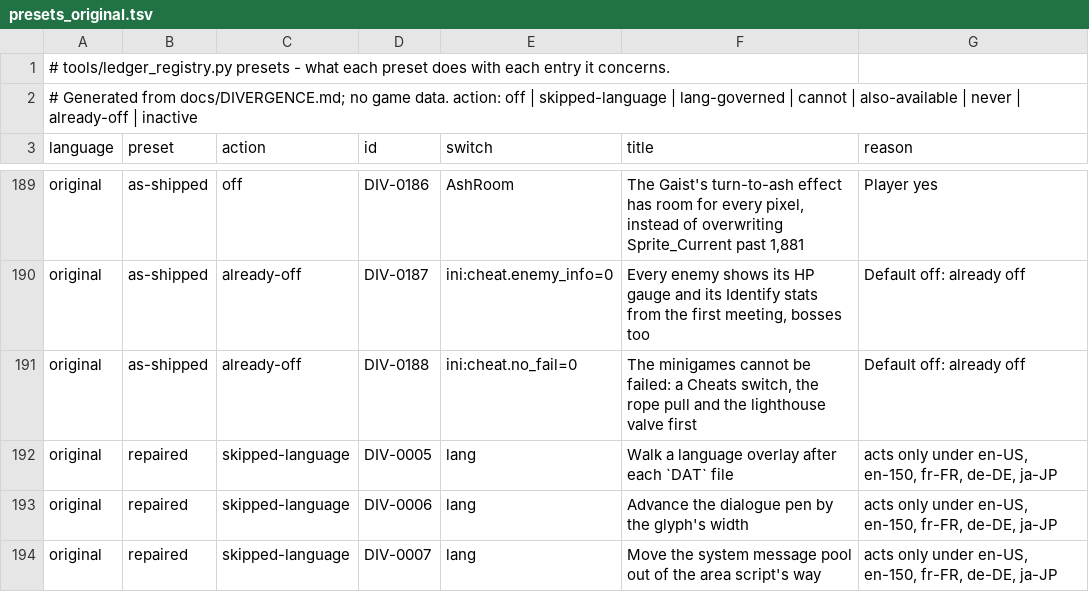
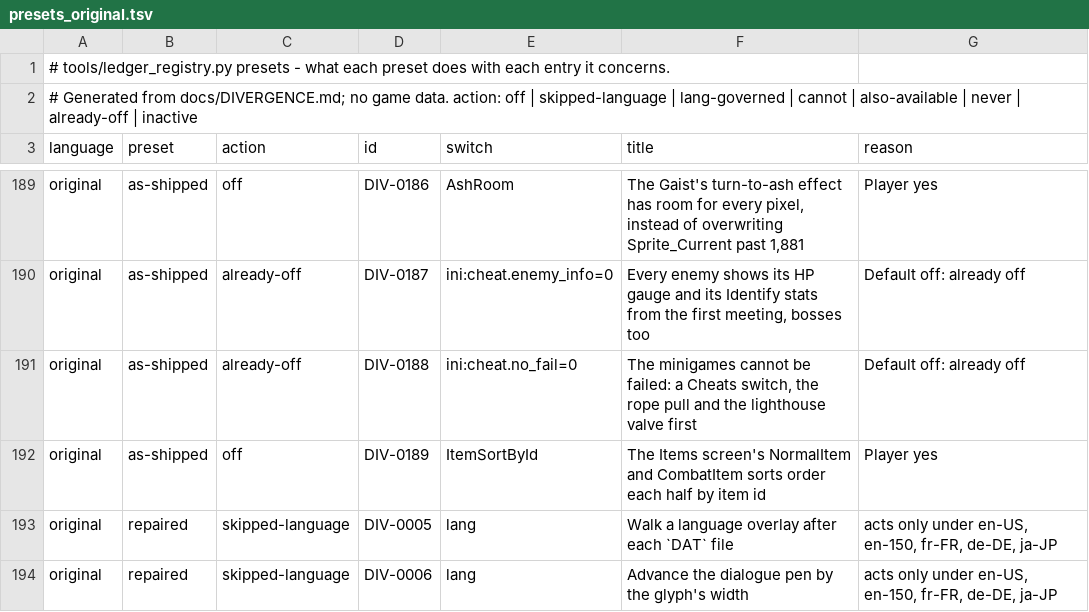
Before and after one commit to kerokline/BreathOfFire3PCPort, a TSV file: tools/launcher_host/presets_original.tsv, drawn as a sheet; only a part is shown, gaps mark what is left out; the shorter side is filled out with more unchanged rows; the diff names each change by its address in the sheet, - before the commit and + after, or states it on an @@ line.

```diff
--- a/tools/launcher_host/presets_original.tsv
+++ b/tools/launcher_host/presets_original.tsv
+row 192: original | as-shipped | off | DIV-0189 | ItemSortById | The Items screen's NormalItem and CombatItem sorts order each half by item id | Player yes
```
Also changed, not shown: tools/launcher_host/presets_en-US.tsv, 3 other files.
